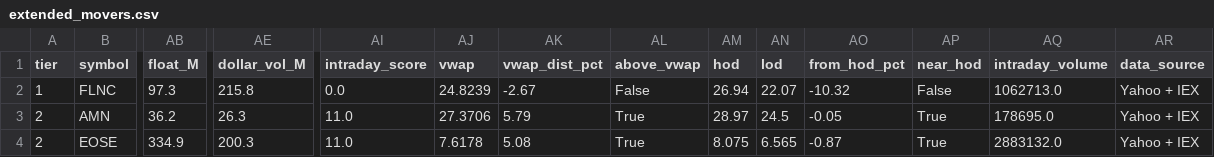
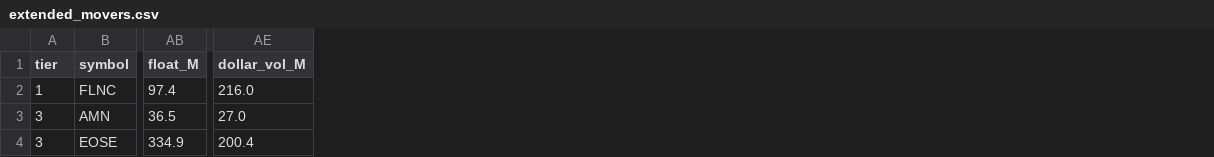
Before and after one commit to samaunkhalid/elite-scanner, a CSV file: extended_movers.csv, drawn as a sheet; only a part is shown, gaps mark what is left out; the diff covers the shown part only; the diff names each change by its address in the sheet, - before the commit and + after, or states it on an @@ line.

```diff
--- a/extended_movers.csv
+++ b/extended_movers.csv
-column AI (intraday_score), rows 2-4: 0.0 | 11.0 | 11.0
-column AJ (vwap), rows 2-4: 24.8239 | 27.3706 | 7.6178
-column AK (vwap_dist_pct), rows 2-4: -2.67 | 5.79 | 5.08
-column AL (above_vwap), rows 2-4: False | True | True
-column AM (hod), rows 2-4: 26.94 | 28.97 | 8.075
-column AN (lod), rows 2-4: 22.07 | 24.5 | 6.565
-column AO (from_hod_pct), rows 2-4: -10.32 | -0.05 | -0.87
-column AP (near_hod), rows 2-4: False | True | True
-column AQ (intraday_volume), rows 2-4: 1062713.0 | 178695.0 | 2883132.0
-column AR (data_source), rows 2-4: all Yahoo + IEX
-AB2 (float_M): 97.3
+AB2 (float_M): 97.4
-AE2 (dollar_vol_M): 215.8
+AE2 (dollar_vol_M): 216.0
-A3:A4 (tier): 2
+A3:A4 (tier): 3
-AB3 (float_M): 36.2
+AB3 (float_M): 36.5
-AE3 (dollar_vol_M): 26.3
+AE3 (dollar_vol_M): 27.0
-AE4 (dollar_vol_M): 200.3
+AE4 (dollar_vol_M): 200.4
```
Also changed, not shown: 4 edited cells elsewhere in this file, active_momentum.csv, elite_watchlist.csv, 6 other files.
